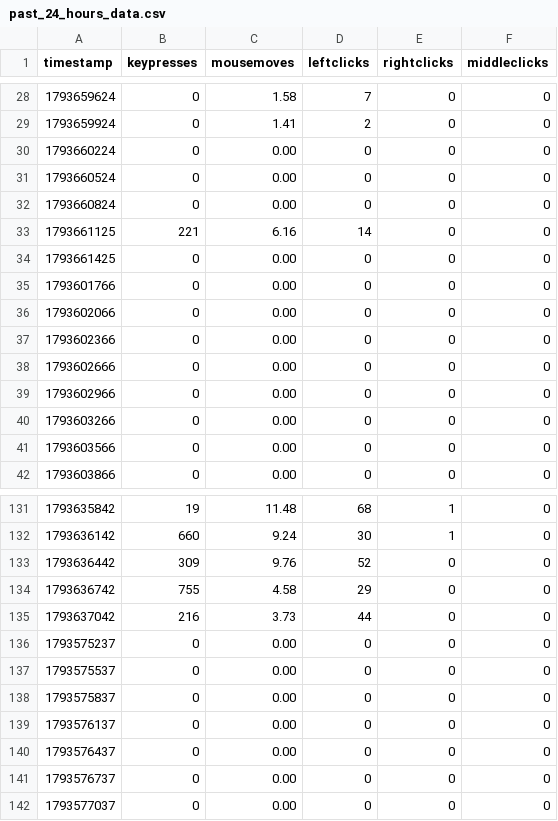
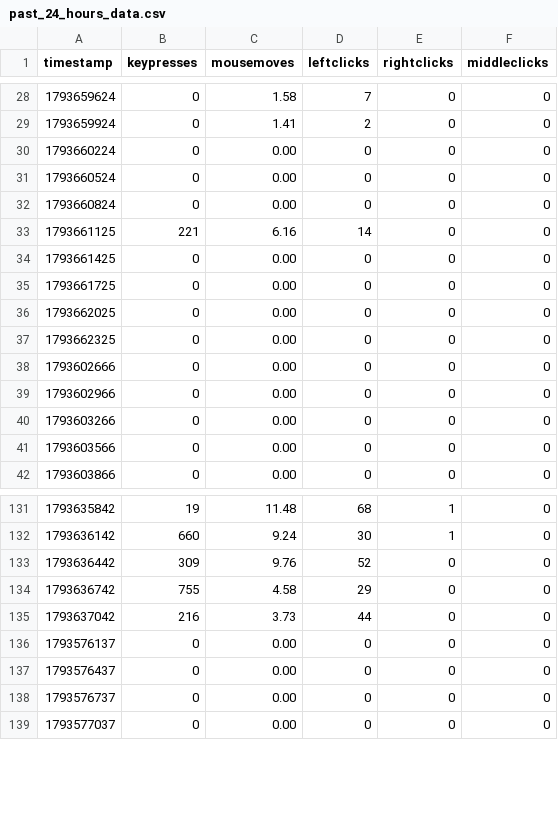
Before and after one commit to bilals12/see, a CSV file: past_24_hours_data.csv, drawn as a sheet; only a part is shown, gaps mark what is left out.

Commit message:
ud

```diff
--- a/past_24_hours_data.csv
+++ b/past_24_hours_data.csv
@@ -34,5 +34,5 @@ timestamp,keypresses,mousemoves,leftclicks,rightclicks,middleclicks
 1793661425,0,0.00,0,0,0
-1793601766,0,0.00,0,0,0
-1793602066,0,0.00,0,0,0
-1793602366,0,0.00,0,0,0
+1793661725,0,0.00,0,0,0
+1793662025,0,0.00,0,0,0
+1793662325,0,0.00,0,0,0
 1793602666,0,0.00,0,0,0
@@ -135,5 +135,2 @@ timestamp,keypresses,mousemoves,leftclicks,rightclicks,middleclicks
 1793637042,216,3.73,44,0,0
-1793575237,0,0.00,0,0,0
-1793575537,0,0.00,0,0,0
-1793575837,0,0.00,0,0,0
 1793576137,0,0.00,0,0,0
```
